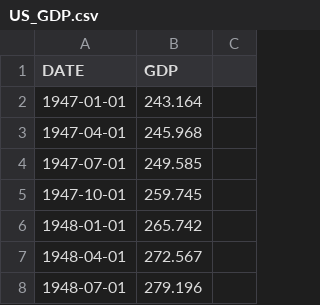
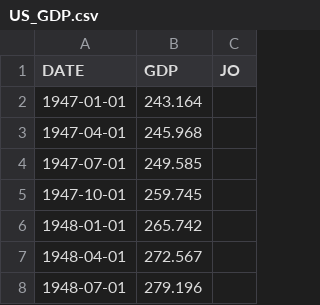
Before and after one commit to Philip-Lacava/Asset-Price-Bubble-Detection, a CSV file: GDP Data/US_GDP.csv, drawn as a sheet; only a part is shown.

```diff
--- a/GDP Data/US_GDP.csv
+++ b/GDP Data/US_GDP.csv
@@ -1,2 +1,2 @@
-DATE,GDP
+DATE,GDP,JO
 1947-01-01,243.164
```
Also changed, not shown: Country Keys.csv, 26 other files.
